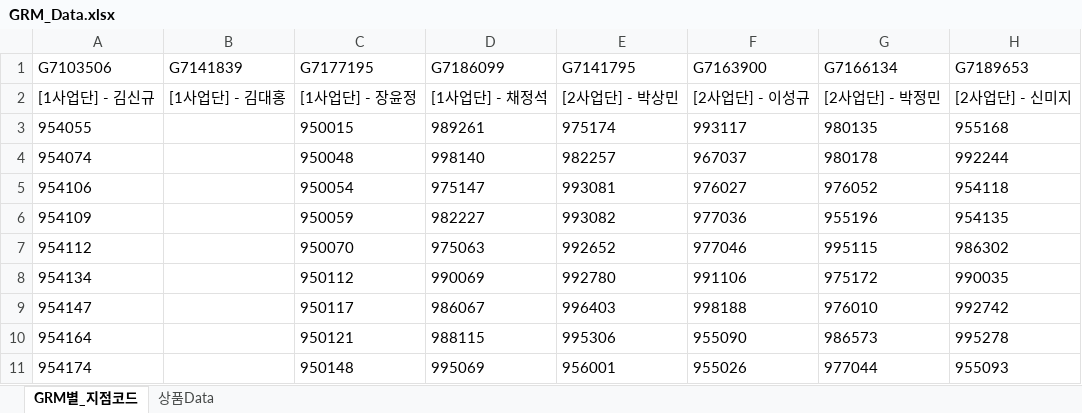
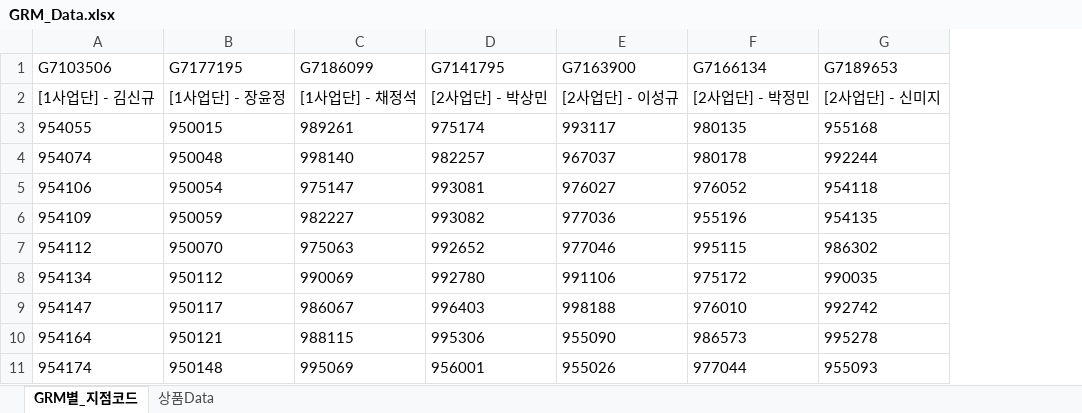
Before and after one commit to NyangGyu/HanaContactMng, an Excel workbook: GRM_Data.xlsx, sheet GRM별_지점코드, drawn as a sheet; only a part is shown; values as stored, in another font and other column widths than the file's, no borders; the diff names each change by its address in the sheet, - before the commit and + after, or states it on an @@ line.

Commit message:
Add files via upload

```diff
--- a/GRM_Data.xlsx (sheet GRM별_지점코드)
+++ b/GRM_Data.xlsx (sheet GRM별_지점코드)
-column B (G7141839), row 2: [1사업단] - 김대홍
```
